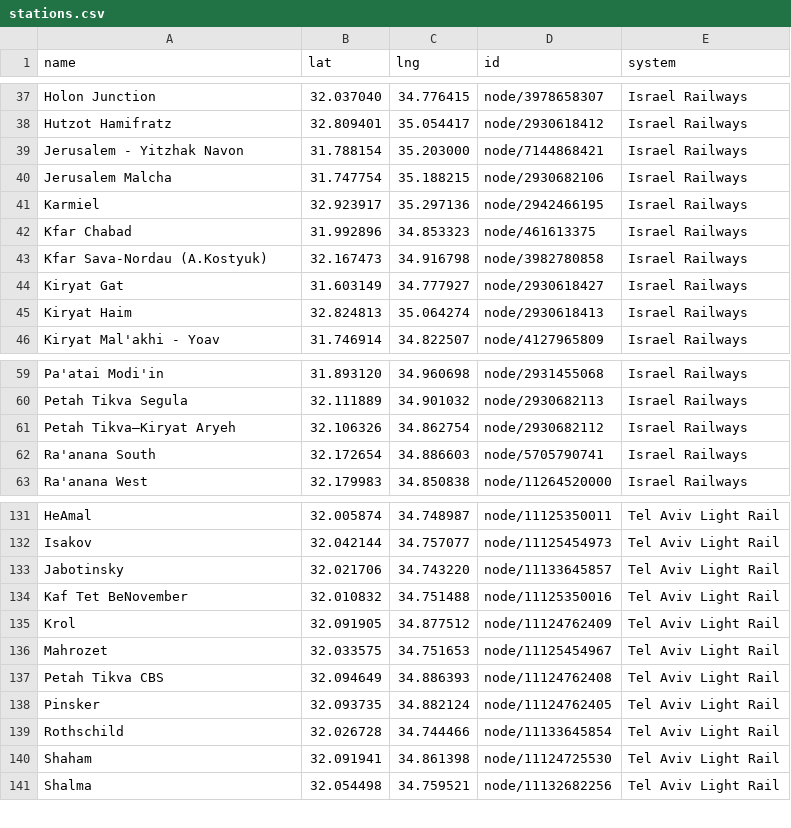
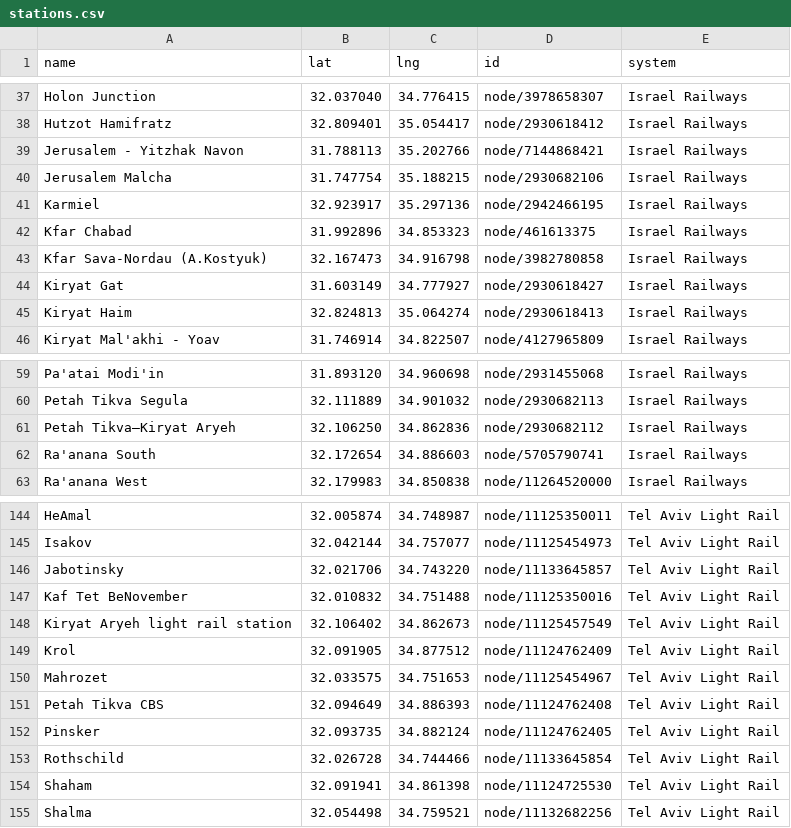
Before and after one commit to asmithrsa/tag-israel-stations, a CSV file: stations.csv, drawn as a sheet; only a part is shown, gaps mark what is left out; the diff covers the shown part only.

```diff
--- a/stations.csv
+++ b/stations.csv
@@ -38,3 +38,3 @@ Holon Junction,32.037040,34.776415,node/3978658307,Israel Railways
 Hutzot Hamifratz,32.809401,35.054417,node/2930618412,Israel Railways
-Jerusalem - Yitzhak Navon,31.788154,35.203000,node/7144868421,Israel Railways
+Jerusalem - Yitzhak Navon,31.788113,35.202766,node/7144868421,Israel Railways
 Jerusalem Malcha,31.747754,35.188215,node/2930682106,Israel Railways
@@ -60,3 +60,3 @@ Pa'atai Modi'in,31.893120,34.960698,node/2931455068,Israel Railways
 Petah Tikva Segula,32.111889,34.901032,node/2930682113,Israel Railways
-Petah Tikva–Kiryat Aryeh,32.106326,34.862754,node/2930682112,Israel Railways
+Petah Tikva–Kiryat Aryeh,32.106250,34.862836,node/2930682112,Israel Railways
 Ra'anana South,32.172654,34.886603,node/5705790741,Israel Railways
@@ -134,2 +147,3 @@ Jabotinsky,32.021706,34.743220,node/11133645857,Tel Aviv Light Rail
 Kaf Tet BeNovember,32.010832,34.751488,node/11125350016,Tel Aviv Light Rail
+Kiryat Aryeh light rail station,32.106402,34.862673,node/11125457549,Tel Aviv Light Rail
 Krol,32.091905,34.877512,node/11124762409,Tel Aviv Light Rail
```
Also changed, not shown: 13 added rows elsewhere in this file, 4 other files.
